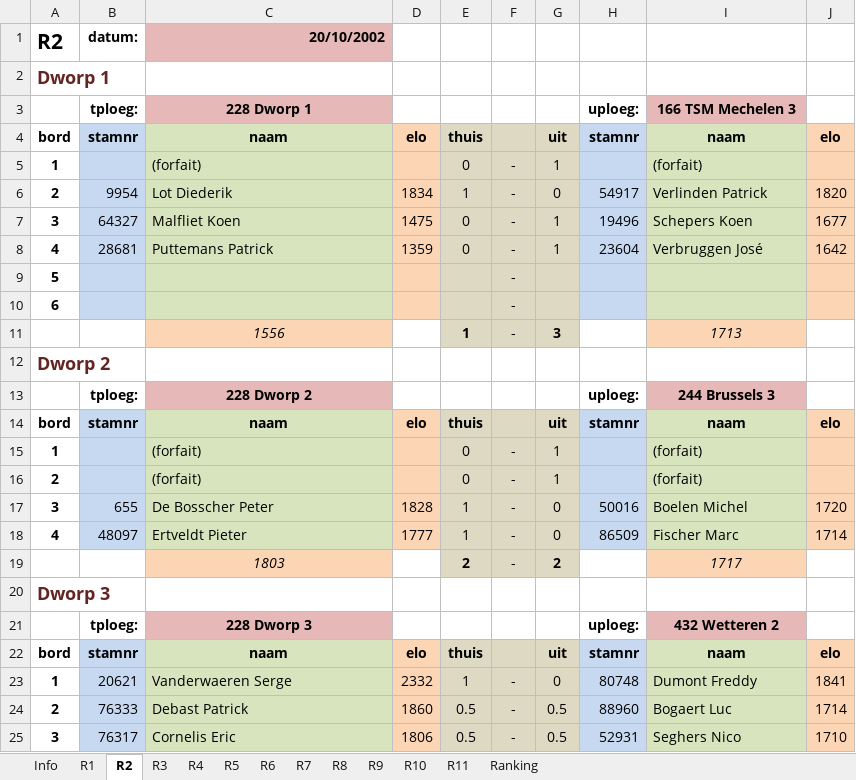
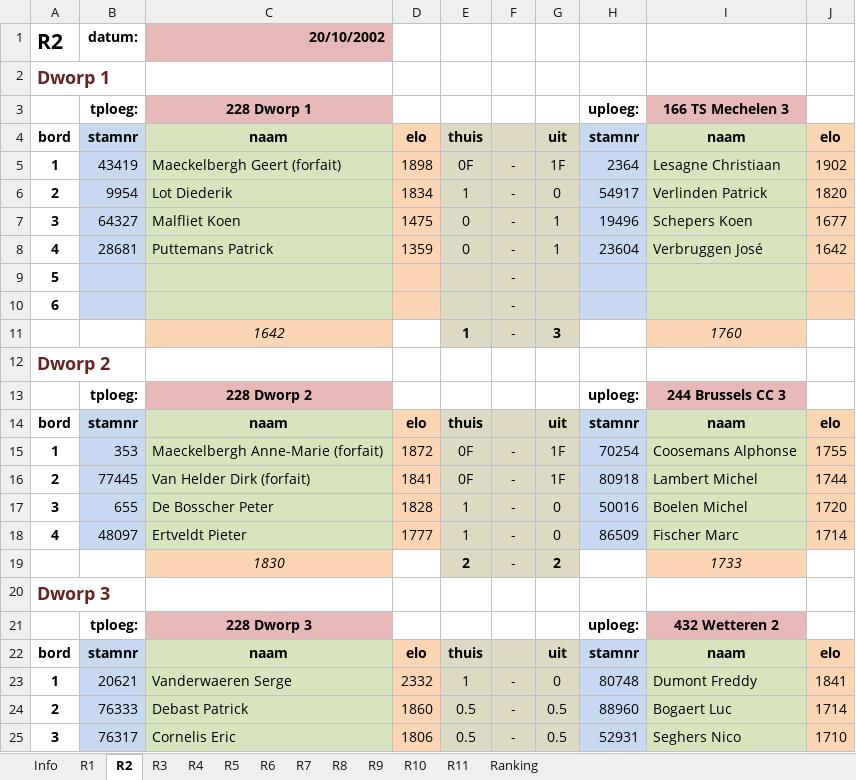
Before and after one commit to erpi/skdworp, an Excel workbook: _data/ni/ni0203/individueel_eindstand_dworp_123_0203.xlsx, sheet R2, drawn as a sheet; only a part is shown; values as stored, in another font and other column widths than the file's, no borders; removed rows and columns are numbered as before the commit, all else as after; the diff names each change by its address in the sheet, - before the commit and + after, or states it on an @@ line.

Commit message:
ni 2002-2003 normalisatie clubnamen, invullen spelersnamen bij forfait

```diff
--- a/_data/ni/ni0203/individueel_eindstand_dworp_123_0203.xlsx (sheet R2)
+++ b/_data/ni/ni0203/individueel_eindstand_dworp_123_0203.xlsx (sheet R2)
-I3: 166 TSM Mechelen 3
+I3: 166 TS Mechelen 3
-row 5: 1 |  | (forfait) |  | 0 | - | 1 |  | (forfait)
+row 5: 1 | 43419 | Maeckelbergh Geert (forfait) | 1898 | 0F | - | 1F | 2364 | Lesagne Christiaan | 1902
-C11: 1556
+C11: 1642
-I11: 1713
+I11: 1760
-I13: 244 Brussels 3
+I13: 244 Brussels CC 3
-row 15: 1 |  | (forfait) |  | 0 | - | 1 |  | (forfait)
-row 16: 2 |  | (forfait) |  | 0 | - | 1 |  | (forfait)
+row 15: 1 | 353 | Maeckelbergh Anne-Marie (forfait) | 1872 | 0F | - | 1F | 70254 | Coosemans Alphonse | 1755
+row 16: 2 | 77445 | Van Helder Dirk (forfait) | 1841 | 0F | - | 1F | 80918 | Lambert Michel | 1744
-C19: 1803
+C19: 1830
-I19: 1717
+I19: 1733
```
Also changed, not shown: sheet R1, sheet R9, sheet R7, sheet R11, sheet R6, sheet Ranking, 3 more sheets, 6 other files.
